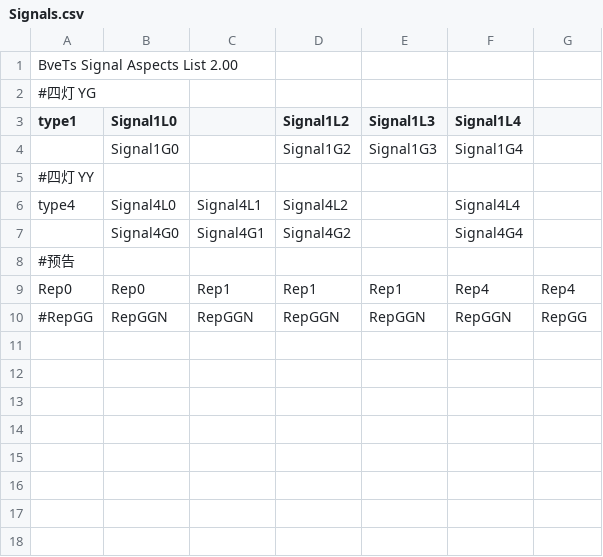
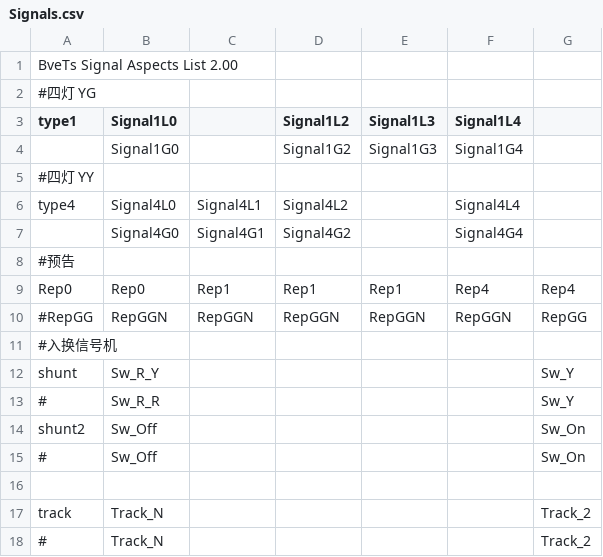
Before and after one commit to noname390/BVE-Gensokyo-Railway, a CSV file: GensokyoCircleLine/Signals.csv, drawn as a sheet; the diff names each change by its address in the sheet, - before the commit and + after, or states it on an @@ line.

```diff
--- a/GensokyoCircleLine/Signals.csv
+++ b/GensokyoCircleLine/Signals.csv
+row 11: #入换信号机
+row 12: shunt | Sw_R_Y |  |  |  |  | Sw_Y
+row 13: # | Sw_R_R |  |  |  |  | Sw_Y
+row 14: shunt2 | Sw_Off |  |  |  |  | Sw_On
+row 15: # | Sw_Off |  |  |  |  | Sw_On
+row 16: (empty)
+row 17: track | Track_N |  |  |  |  | Track_2
+row 18: # | Track_N |  |  |  |  | Track_2
```
Also changed, not shown: 1 other file.
